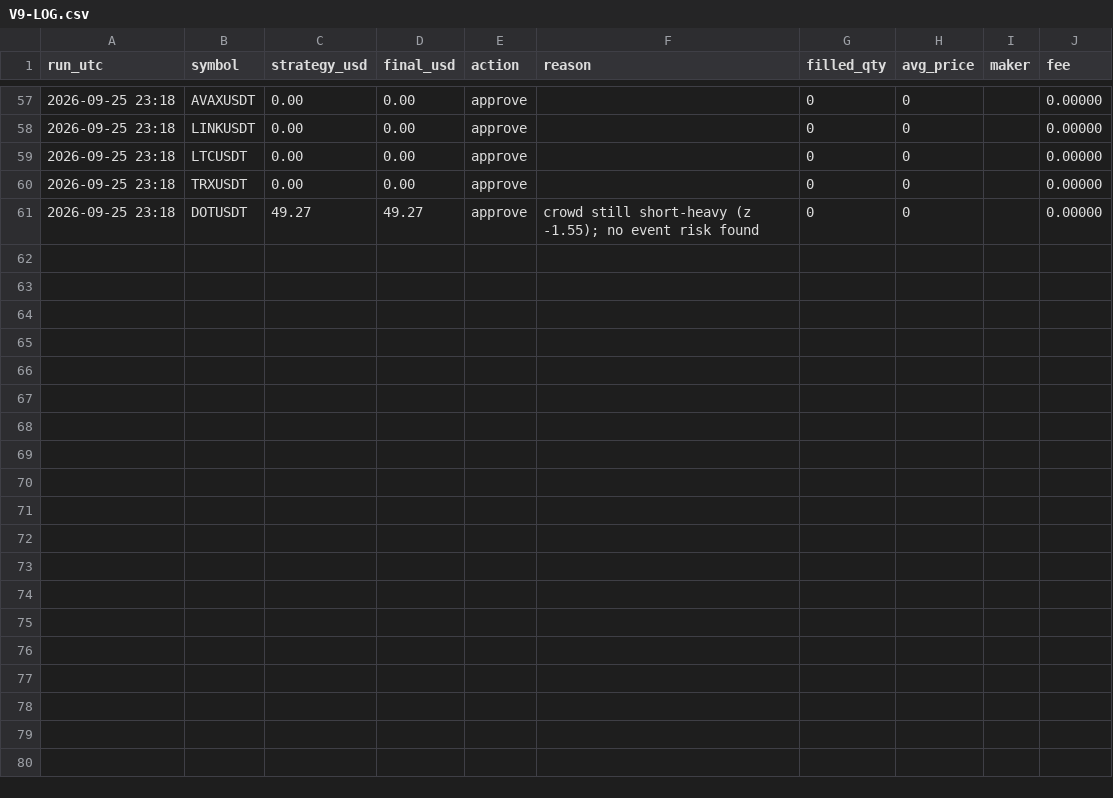
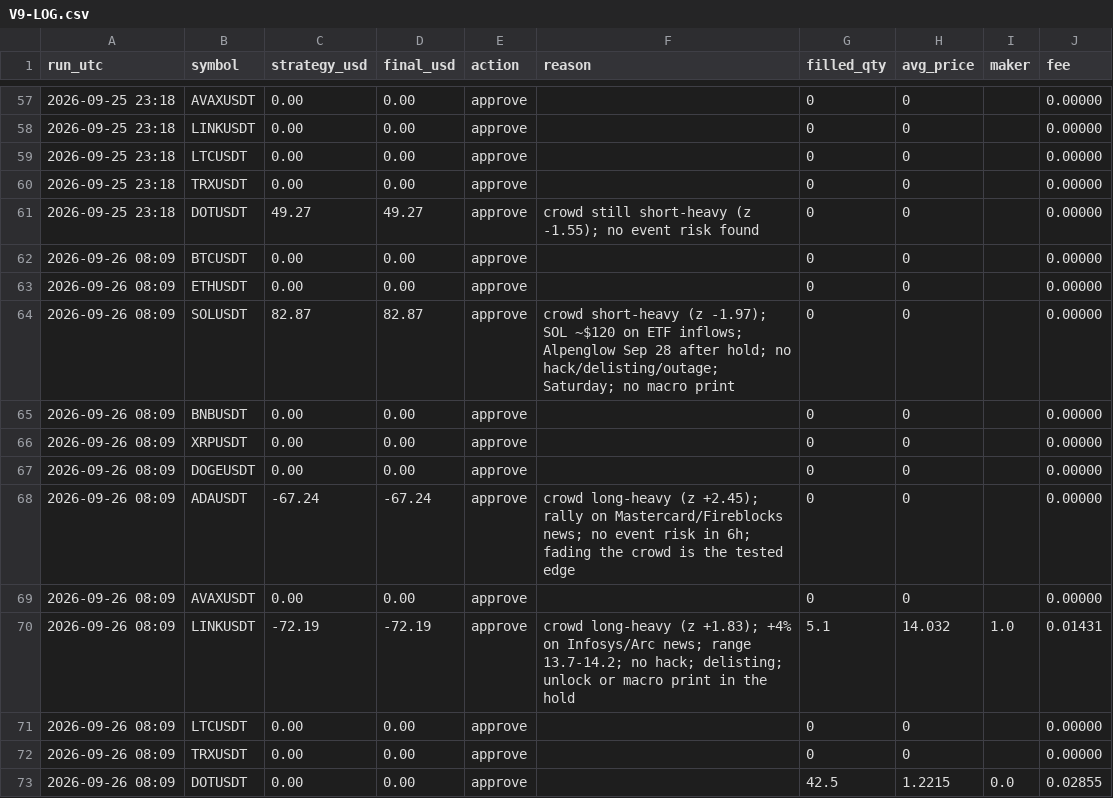
Before and after one commit to ahmedashrafk13/trading-bot, a CSV file: memory/V9-LOG.csv, drawn as a sheet; only a part is shown, gaps mark what is left out.

```diff
--- a/memory/V9-LOG.csv
+++ b/memory/V9-LOG.csv
@@ -61 +61,13 @@ run_utc,symbol,strategy_usd,final_usd,action,reason,filled_qty,avg_price,maker,f
 2026-09-25 23:18,DOTUSDT,49.27,49.27,approve,crowd still short-heavy (z -1.55); no event risk found,0,0,,0.00000
+2026-09-26 08:09,BTCUSDT,0.00,0.00,approve,,0,0,,0.00000
+2026-09-26 08:09,ETHUSDT,0.00,0.00,approve,,0,0,,0.00000
+2026-09-26 08:09,SOLUSDT,82.87,82.87,approve,crowd short-heavy (z -1.97); SOL ~$120 on ETF inflows; Alpenglow Sep 28 after hold; no hack/delisting/outage; Saturday; no macro print,0,0,,0.00000
+2026-09-26 08:09,BNBUSDT,0.00,0.00,approve,,0,0,,0.00000
+2026-09-26 08:09,XRPUSDT,0.00,0.00,approve,,0,0,,0.00000
+2026-09-26 08:09,DOGEUSDT,0.00,0.00,approve,,0,0,,0.00000
+2026-09-26 08:09,ADAUSDT,-67.24,-67.24,approve,crowd long-heavy (z +2.45); rally on Mastercard/Fireblocks news; no event risk in 6h; fading the crowd is the tested edge,0,0,,0.00000
+2026-09-26 08:09,AVAXUSDT,0.00,0.00,approve,,0,0,,0.00000
+2026-09-26 08:09,LINKUSDT,-72.19,-72.19,approve,crowd long-heavy (z +1.83); +4% on Infosys/Arc news; range 13.7-14.2; no hack; delisting; unlock or macro print in the hold,5.1,14.032,1.0,0.01431
+2026-09-26 08:09,LTCUSDT,0.00,0.00,approve,,0,0,,0.00000
+2026-09-26 08:09,TRXUSDT,0.00,0.00,approve,,0,0,,0.00000
+2026-09-26 08:09,DOTUSDT,0.00,0.00,approve,,42.5,1.2215,0.0,0.02855
```
Also changed, not shown: 3 other files.
